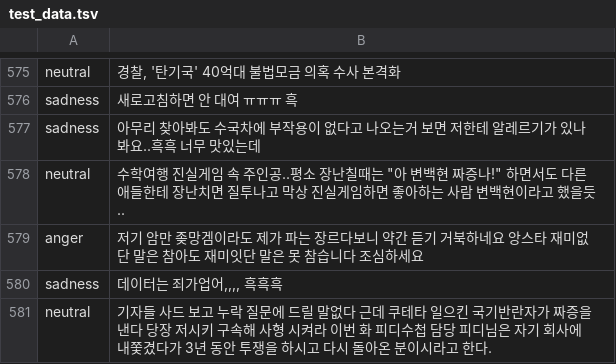
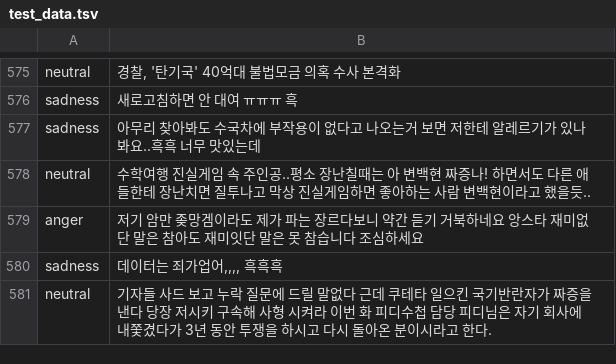
Before and after one commit to lshhhhh/textual-emotion-recognition, a TSV file: data/test_data.tsv, drawn as a sheet; only a part is shown, gaps mark what is left out.

Commit message:
Update test_data.tsv

```diff
--- a/data/test_data.tsv
+++ b/data/test_data.tsv
@@ -577,3 +577,3 @@ sadness	새로고침하면 안 대여 ㅠㅠㅠ 흑
 sadness	아무리 찾아봐도 수국차에 부작용이 없다고 나오는거 보면 저한테 알레르기가 있나봐요..흑흑 너무 맛있는데
-neutral	수학여행 진실게임 속 주인공..평소 장난칠때는 "아 변백현 짜증나!" 하면서도 다른 애들한테 장난치면 질투나고 막상 진실게임하면 좋아하는 사람 변백현이라고 했을듯..
+neutral	수학여행 진실게임 속 주인공..평소 장난칠때는 아 변백현 짜증나! 하면서도 다른 애들한테 장난치면 질투나고 막상 진실게임하면 좋아하는 사람 변백현이라고 했을듯..
 anger	저기 암만 좆망겜이라도 제가 파는 장르다보니 약간 듣기 거북하네요 앙스타 재미없단 말은 참아도 재미잇단 말은 못 참습니다 조심하세요
```
